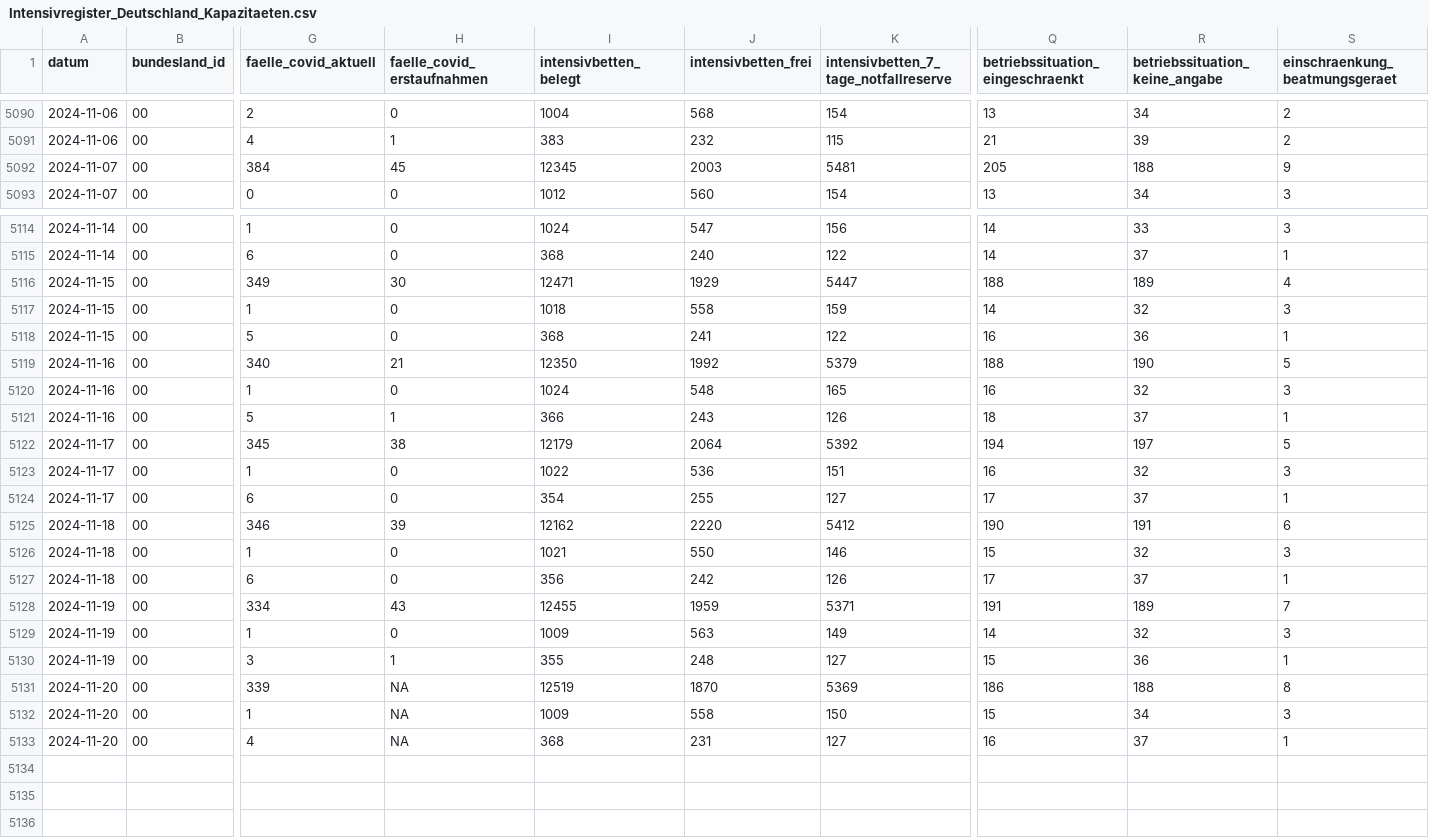
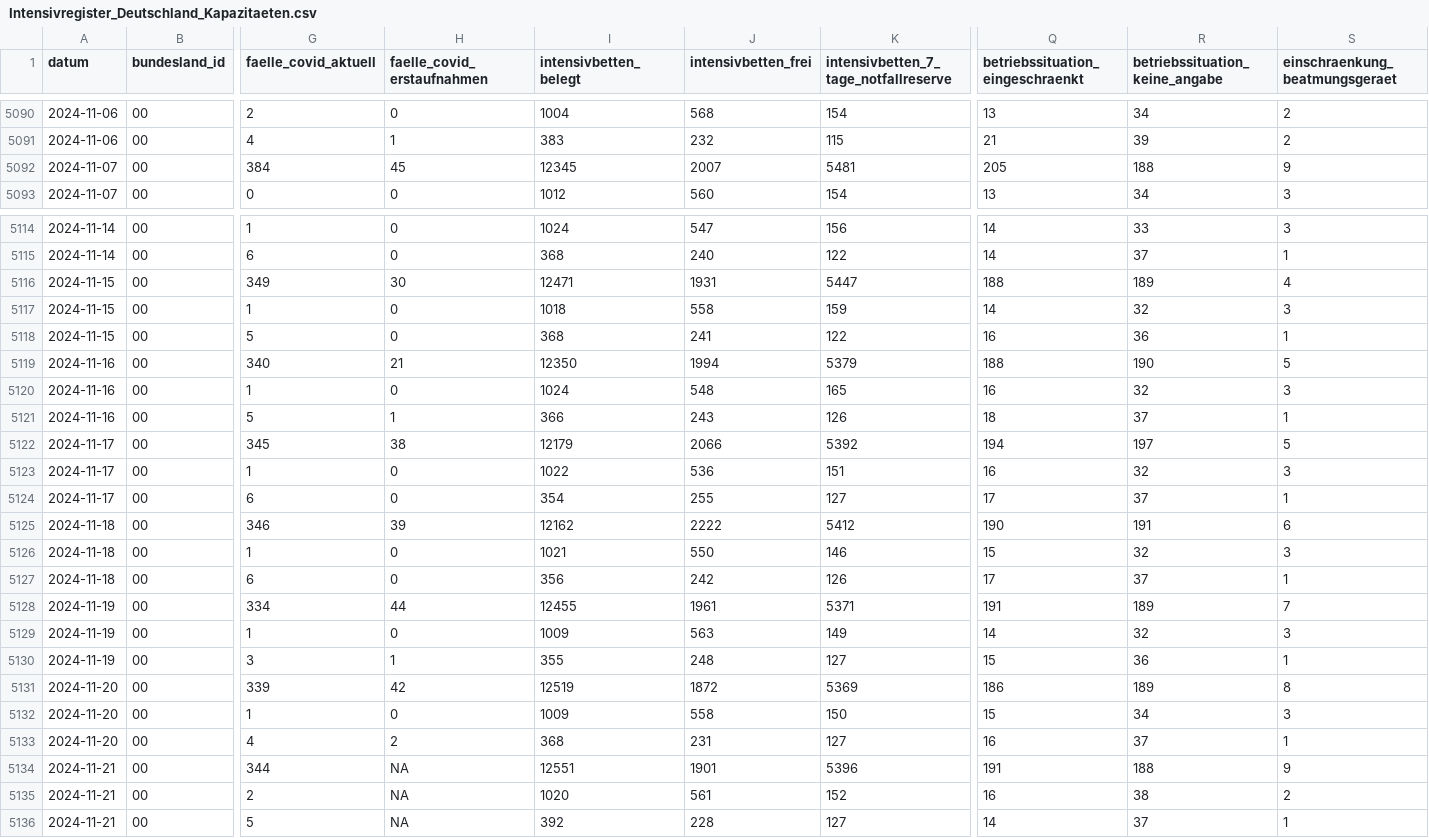
Before and after one commit to robert-koch-institut/Intensivkapazitaeten_und_COVID-19-Intensivbettenbelegung_in_Deutschland, a CSV file: Intensivregister_Deutschland_Kapazitaeten.csv, drawn as a sheet; only a part is shown, gaps mark what is left out; rows hold the shown columns only; the diff names each change by its address in the sheet, - before the commit and + after, or states it on an @@ line.

```diff
--- a/Intensivregister_Deutschland_Kapazitaeten.csv
+++ b/Intensivregister_Deutschland_Kapazitaeten.csv
-J5092 (intensivbetten_frei): 2003
+J5092 (intensivbetten_frei): 2007
-J5116 (intensivbetten_frei): 1929
+J5116 (intensivbetten_frei): 1931
-J5119 (intensivbetten_frei): 1992
+J5119 (intensivbetten_frei): 1994
-J5122 (intensivbetten_frei): 2064
+J5122 (intensivbetten_frei): 2066
-J5125 (intensivbetten_frei): 2220
+J5125 (intensivbetten_frei): 2222
-H5128 (faelle_covid_erstaufnahmen): 43
+H5128 (faelle_covid_erstaufnahmen): 44
-J5128 (intensivbetten_frei): 1959
+J5128 (intensivbetten_frei): 1961
-H5131 (faelle_covid_erstaufnahmen): NA
+H5131 (faelle_covid_erstaufnahmen): 42
-J5131 (intensivbetten_frei): 1870
+J5131 (intensivbetten_frei): 1872
-R5131 (betriebssituation_keine_angabe): 188
+R5131 (betriebssituation_keine_angabe): 189
-H5132 (faelle_covid_erstaufnahmen): NA
+H5132 (faelle_covid_erstaufnahmen): 0
-H5133 (faelle_covid_erstaufnahmen): NA
+H5133 (faelle_covid_erstaufnahmen): 2
+row 5134: 2024-11-21 | 00 | 344 | NA | 12551 | 1901 | 5396 | 191 | 188 | 9
+row 5135: 2024-11-21 | 00 | 2 | NA | 1020 | 561 | 152 | 16 | 38 | 2
+row 5136: 2024-11-21 | 00 | 5 | NA | 392 | 228 | 127 | 14 | 37 | 1
```
Also changed, not shown: Intensivregister_Deutschland_Altersgruppen.csv, 8 other files.
